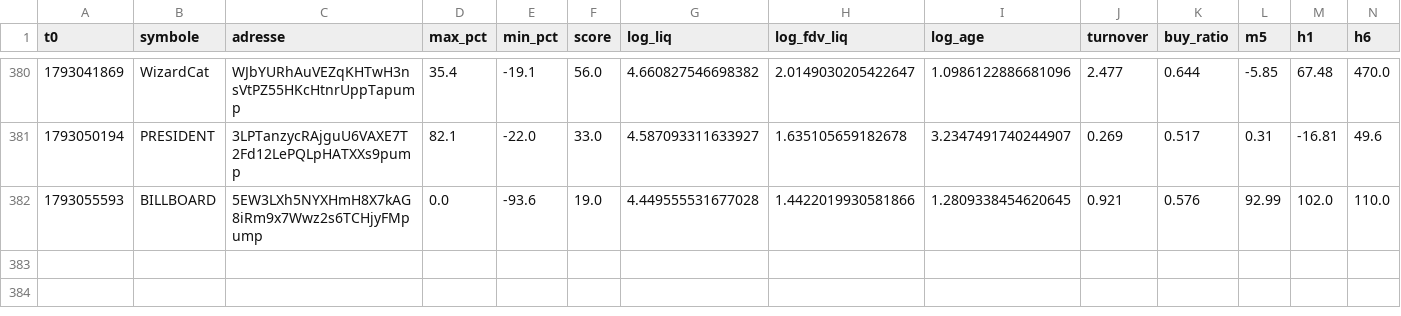
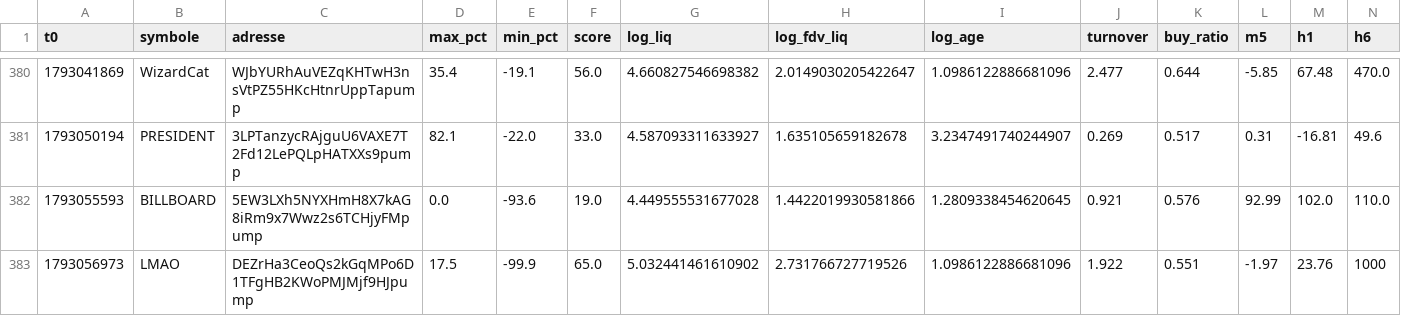
Before and after one commit to oshua888/memebot-, a CSV file: observations.csv, drawn as a sheet; only a part is shown, gaps mark what is left out; rows hold the shown columns only; the diff names each change by its address in the sheet, - before the commit and + after, or states it on an @@ line.

```diff
--- a/observations.csv
+++ b/observations.csv
+row 383: 1793056973 | LMAO | DEZrHa3CeoQs2kGqMPo6D1TFgHB2KWoPMJMjf9HJpump | 17.5 | -99.9 | 65.0 | 5.032441461610902 | 2.731766727719526 | 1.0986122886681096 | 1.922 | 0.551 | -1.97 | 23.76 | 1000
```
Also changed, not shown: 5 other files.
